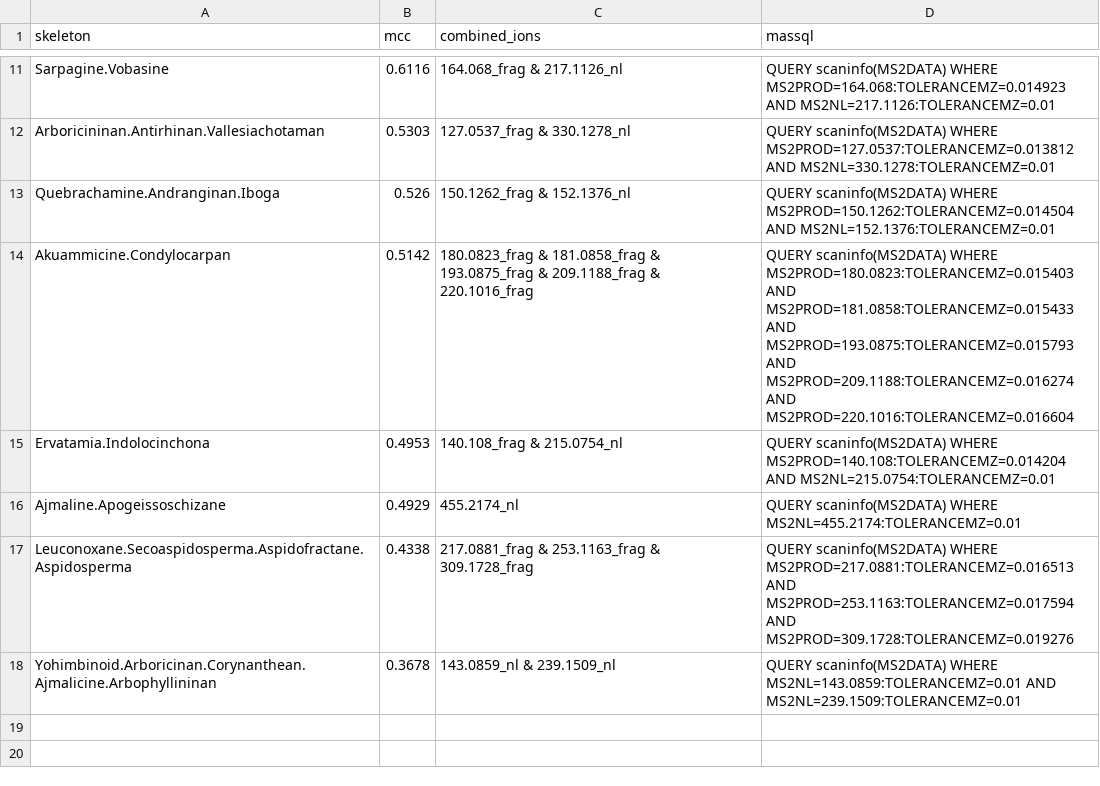
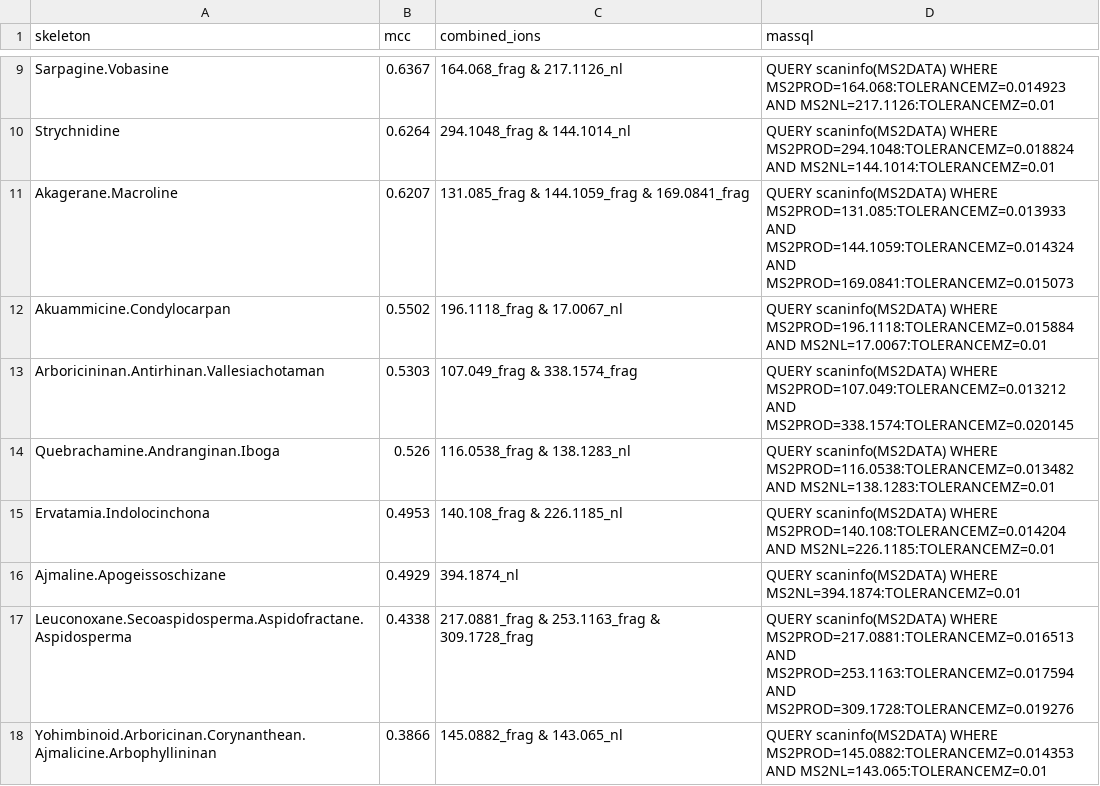
Before and after one commit to spectra-to-knowledge/SpectraToQueries, a TSV file: data/interim/queries-grouped.tsv, drawn as a sheet; only a part is shown, gaps mark what is left out; removed rows and columns are numbered as before the commit, all else as after; the diff covers the shown part only; the diff names each change by its address in the sheet, - before the commit and + after, or states it on an @@ line.

```diff
--- a/data/interim/queries-grouped.tsv
+++ b/data/interim/queries-grouped.tsv
-B9 (mcc): 0.6116
+B9 (mcc): 0.6367
+row 10: Strychnidine | 0.6264 | 294.1048_frag & 144.1014_nl | QUERY scaninfo(MS2DATA) WHERE MS2PROD=294.1048:TOLERANCEMZ=0.018824 AND MS2NL=144.1014:TOLERANCEMZ=0.01
+row 11: Akagerane.Macroline | 0.6207 | 131.085_frag & 144.1059_frag & 169.0841_frag | QUERY scaninfo(MS2DATA) WHERE MS2PROD=131.085:TOLERANCEMZ=0.013933 AND MS2PROD=144.1059:TOLERANCEMZ=0.014324 AND MS2PROD=169.0841:TOLERANCEMZ=0.015073
+row 12: Akuammicine.Condylocarpan | 0.5502 | 196.1118_frag & 17.0067_nl | QUERY scaninfo(MS2DATA) WHERE MS2PROD=196.1118:TOLERANCEMZ=0.015884 AND MS2NL=17.0067:TOLERANCEMZ=0.01
-C13 (combined_ions): 127.0537_frag & 330.1278_nl
+C13 (combined_ions): 107.049_frag & 338.1574_frag
-D13 (massql): …scaninfo(MS2DATA) WHERE MS2PROD=127.0537:TOLERANCEMZ=0.013812 AND MS2NL=330.1278:TOLERANCEMZ=0.01
+D13 (massql): …scaninfo(MS2DATA) WHERE MS2PROD=107.049:TOLERANCEMZ=0.013212 AND MS2PROD=338.1574:TOLERANCEMZ=0.020145
-C14 (combined_ions): 150.1262_frag & 152.1376_nl
+C14 (combined_ions): 116.0538_frag & 138.1283_nl
-D14 (massql): …scaninfo(MS2DATA) WHERE MS2PROD=150.1262:TOLERANCEMZ=0.014504 AND MS2NL=152.1376:TOLERANCEMZ=0.01
+D14 (massql): …scaninfo(MS2DATA) WHERE MS2PROD=116.0538:TOLERANCEMZ=0.013482 AND MS2NL=138.1283:TOLERANCEMZ=0.01
-row 14: Akuammicine.Condylocarpan | 0.5142 | 180.0823_frag & 181.0858_frag & 193.0875_frag & 209.1188_frag & 220.1016_frag | QUERY scaninfo(MS2DATA) WHERE MS2PROD=180.0823:TOLERANCEMZ=0.015403 AND MS2PROD=181.0858:TOLERANCEMZ=0.015433 AND MS2PROD=193.0875:TOLERANCEMZ=0.015793 AND MS2PROD=209.1188:TOLERANCEMZ=0.016274 AND MS2PROD=220.1016:TOLERANCEMZ=0.016604
-C15 (combined_ions): 140.108_frag & 215.0754_nl
+C15 (combined_ions): 140.108_frag & 226.1185_nl
-D15 (massql): …MS2PROD=140.108:TOLERANCEMZ=0.014204 AND MS2NL=215.0754:TOLERANCEMZ=0.01
+D15 (massql): …MS2PROD=140.108:TOLERANCEMZ=0.014204 AND MS2NL=226.1185:TOLERANCEMZ=0.01
-C16 (combined_ions): 455.2174_nl
+C16 (combined_ions): 394.1874_nl
-D16 (massql): …scaninfo(MS2DATA) WHERE MS2NL=455.2174:TOLERANCEMZ=0.01
+D16 (massql): …scaninfo(MS2DATA) WHERE MS2NL=394.1874:TOLERANCEMZ=0.01
-B18 (mcc): 0.3678
+B18 (mcc): 0.3866
-C18 (combined_ions): 143.0859_nl & 239.1509_nl
+C18 (combined_ions): 145.0882_frag & 143.065_nl
-D18 (massql): …scaninfo(MS2DATA) WHERE MS2NL=143.0859:TOLERANCEMZ=0.01 AND MS2NL=239.1509:TOLERANCEMZ=0.01
+D18 (massql): …scaninfo(MS2DATA) WHERE MS2PROD=145.0882:TOLERANCEMZ=0.014353 AND MS2NL=143.065:TOLERANCEMZ=0.01
```
Also changed, not shown: 2 added rows, 4 removed rows and 5 edited cells elsewhere in this file, data/interim/queries.tsv, 10 other files.
